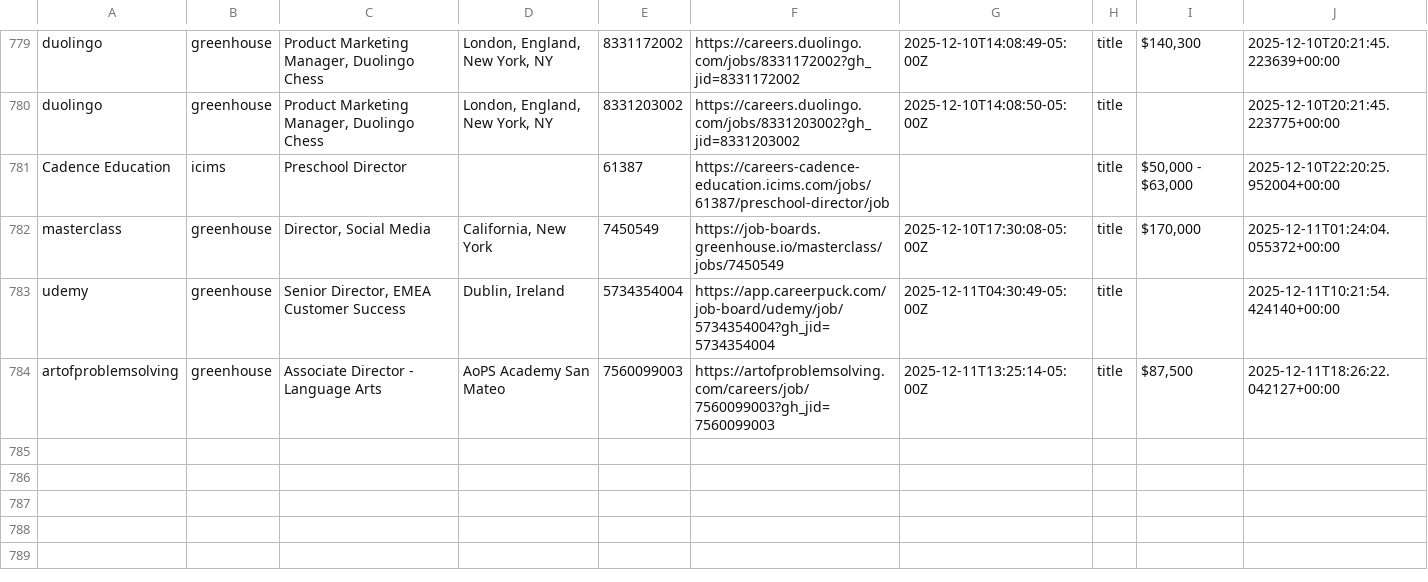
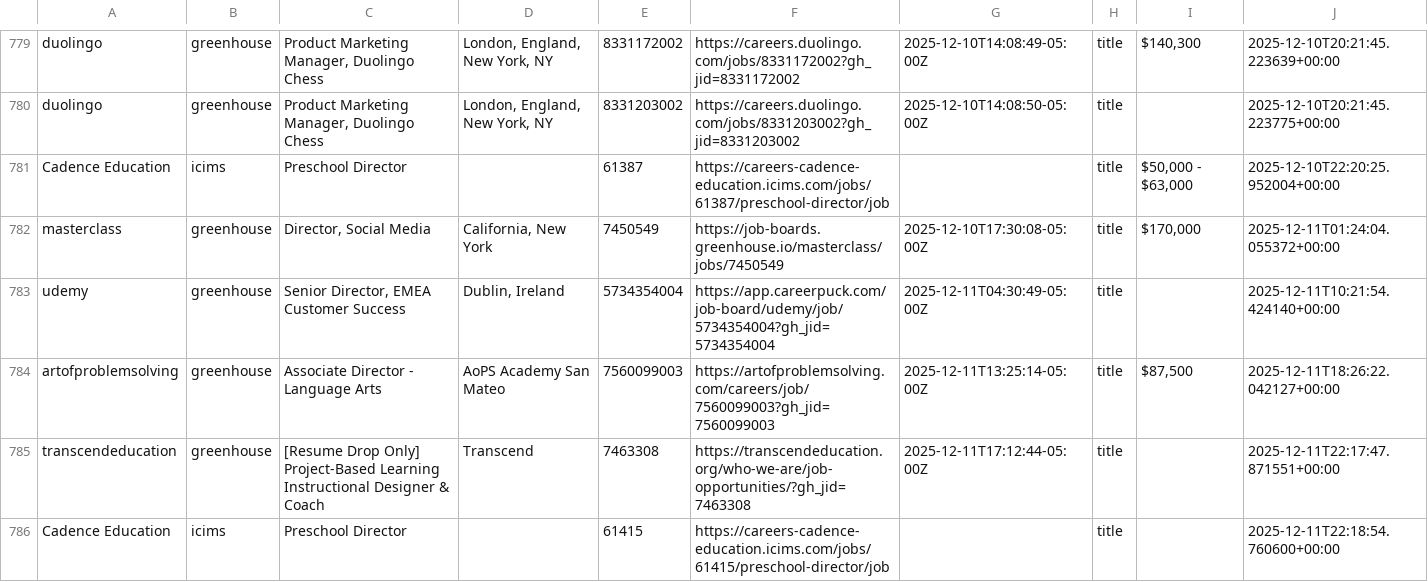
Before and after one commit to mollyoliviamund-maker/edtech-jobs, a CSV file: edtech_jobs.csv, drawn as a sheet; only a part is shown, gaps mark what is left out.

```diff
--- a/edtech_jobs.csv
+++ b/edtech_jobs.csv
@@ -784 +784,3 @@ udemy,greenhouse,"Senior Director, EMEA Customer Success","Dublin, Ireland",5734
 artofproblemsolving,greenhouse,Associate Director - Language Arts,AoPS Academy San Mateo,7560099003,https://artofproblemsolving.com/careers/job/7560099003?gh_jid=7560099003,2025-12-11T13:25:14-05:00Z,title,"$87,500",2025-12-11T18:26:22.042127+00:00
+transcendeducation,greenhouse, [Resume Drop Only] Project-Based Learning Instructional Designer & Coach ,Transcend,7463308,https://transcendeducation.org/who-we-are/job-opportunities/?gh_jid=7463308,2025-12-11T17:12:44-05:00Z,title,,2025-12-11T22:17:47.871551+00:00
+Cadence Education,icims,Preschool Director,,61415,https://careers-cadence-education.icims.com/jobs/61415/preschool-director/job,,title,,2025-12-11T22:18:54.760600+00:00
```
Also changed, not shown: 1 other file.
